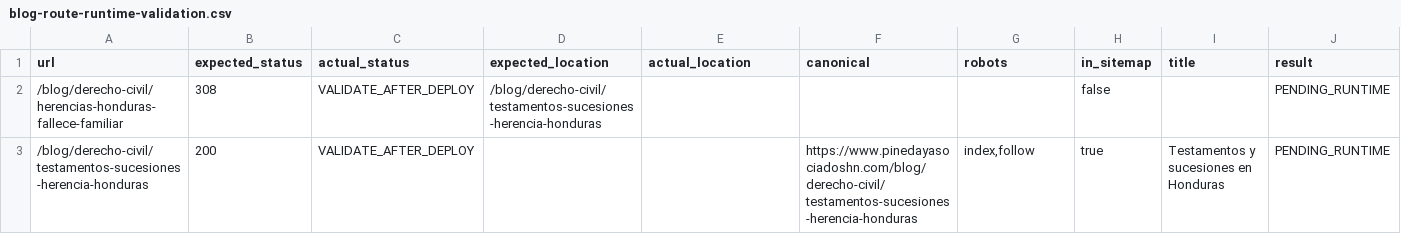
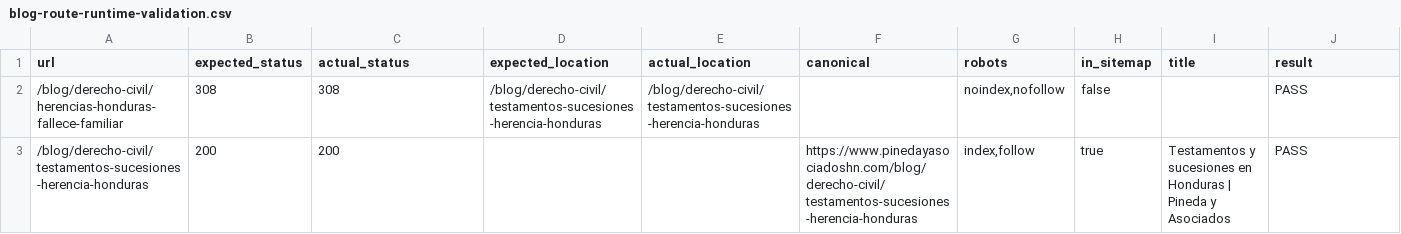
Before and after one commit to Fonsi44/Calculo-de-Penas, a CSV file: docs/seo/current/blog-route-runtime-validation.csv, drawn as a sheet.

Commit message:
docs(seo): registrar validación runtime de rutas del blog

```diff
--- a/docs/seo/current/blog-route-runtime-validation.csv
+++ b/docs/seo/current/blog-route-runtime-validation.csv
@@ -1,3 +1,3 @@
 "url","expected_status","actual_status","expected_location","actual_location","canonical","robots","in_sitemap","title","result"
-"/blog/derecho-civil/herencias-honduras-fallece-familiar","308","VALIDATE_AFTER_DEPLOY","/blog/derecho-civil/testamentos-sucesiones-herencia-honduras","","","","false","","PENDING_RUNTIME"
-"/blog/derecho-civil/testamentos-sucesiones-herencia-honduras","200","VALIDATE_AFTER_DEPLOY","","","https://www.pinedayasociadoshn.com/blog/derecho-civil/testamentos-sucesiones-herencia-honduras","index,follow","true","Testamentos y sucesiones en Honduras","PENDING_RUNTIME"
+"/blog/derecho-civil/herencias-honduras-fallece-familiar","308","308","/blog/derecho-civil/testamentos-sucesiones-herencia-honduras","/blog/derecho-civil/testamentos-sucesiones-herencia-honduras","","noindex,nofollow","false","","PASS"
+"/blog/derecho-civil/testamentos-sucesiones-herencia-honduras","200","200","","","https://www.pinedayasociadoshn.com/blog/derecho-civil/testamentos-sucesiones-herencia-honduras","index,follow","true","Testamentos y sucesiones en Honduras | Pineda y Asociados","PASS"
```
Also changed, not shown: 1 other file.
